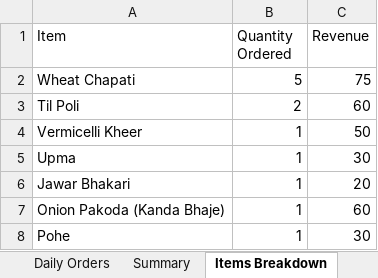
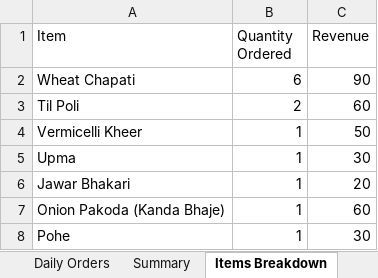
Before and after one commit to poojadwarkunde/swaad-sutra, an Excel workbook: reports/SwaadSutra_Daily_2026-01-13.xlsx, sheet Items Breakdown, drawn as a sheet; values as stored, in another font and other column widths than the file's, no borders; the diff names each change by its address in the sheet, - before the commit and + after, or states it on an @@ line.

```diff
--- a/reports/SwaadSutra_Daily_2026-01-13.xlsx (sheet Items Breakdown)
+++ b/reports/SwaadSutra_Daily_2026-01-13.xlsx (sheet Items Breakdown)
-B2 (Quantity Ordered): 5
+B2 (Quantity Ordered): 6
-C2 (Revenue): 75
+C2 (Revenue): 90
```
Also changed, not shown: sheet Daily Orders, sheet Summary.
